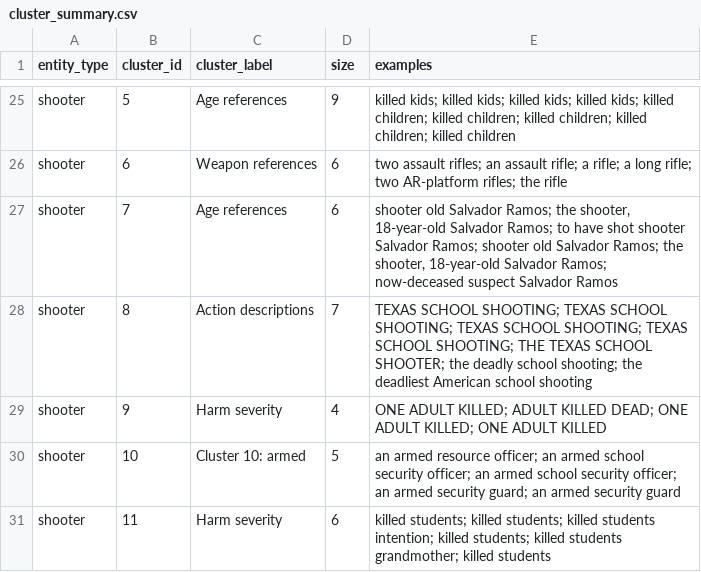
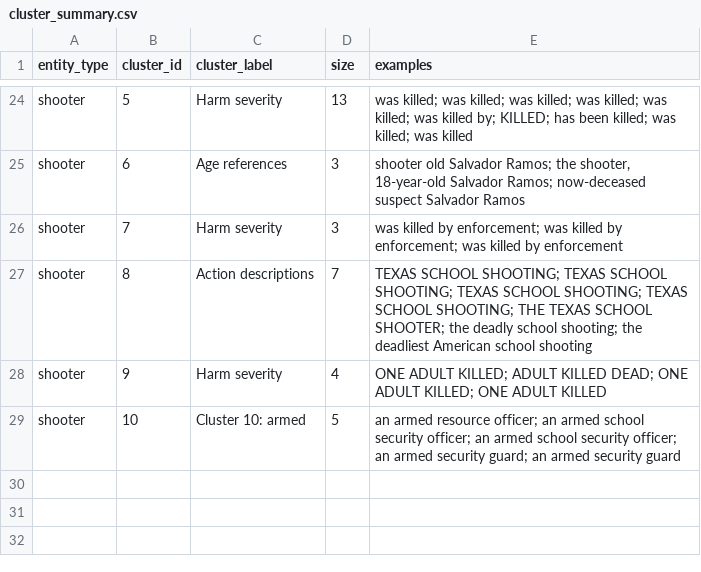
Before and after one commit to pchhonkar/gun-violence-media-framing-nlp, a CSV file: outputs/processed/cluster_summary.csv, drawn as a sheet; only a part is shown, gaps mark what is left out; removed rows and columns are numbered as before the commit, all else as after; the diff covers the shown part only; the diff names each change by its address in the sheet, - before the commit and + after, or states it on an @@ line.

Commit message:
Final submission - All tasks verified and working
Pipeline Results:
- Task 1: 100 articles loaded (25 per outlet)
- Task 2: 609 descriptions extracted (361 victim, 248 shooter)
- Task 3: DBSCAN clustering (16 victim, 12 shooter clusters)
- Task 4: Manual refinement (15 refined cluster labels)
- Task 5: Frequency/proportion tables with visualizations
- Task 6: Chi-square testing (2/6 significant results)

Key Statistical Findings:
- Shooter identity labels: CNN overuse (χ²=23.43, p<0.001)
- Harm severity: Fox overuse for shooters (χ²=12.58, p=0.006)

All outputs regenerated and verified.

```diff
--- a/outputs/processed/cluster_summary.csv
+++ b/outputs/processed/cluster_summary.csv
-C24 (cluster_label): Age references
+C24 (cluster_label): Harm severity
-D24 (size): 9
+D24 (size): 13
-E24 (examples): killed kids; killed kids; killed kids; killed kids; killed children; killed children; killed children; killed children; killed children
+E24 (examples): was killed; was killed; was killed; was killed; was killed; was killed by; KILLED; has been killed; was killed; was killed
-C25 (cluster_label): Weapon references
+C25 (cluster_label): Age references
-D25:D26 (size): 6
+D25:D26 (size): 3
-E25 (examples): two assault rifles; an assault rifle; a rifle; a long rifle; two AR-platform rifles; the rifle
+E25 (examples): shooter old Salvador Ramos; the shooter, 18-year-old Salvador Ramos; now-deceased suspect Salvador Ramos
-C26 (cluster_label): Age references
+C26 (cluster_label): Harm severity
-E26 (examples): shooter old Salvador Ramos; the shooter, 18-year-old Salvador Ramos; to have shot shooter Salvador Ramos; shooter old Salvador Ramos; the shooter, 18-year-old Salvador Ramos; now-deceased suspect Salvador Ramos
+E26 (examples): was killed by enforcement; was killed by enforcement; was killed by enforcement
-row 31: shooter | 11 | Harm severity | 6 | killed students; killed students; killed students intention; killed students; killed students grandmother; killed students
```
Also changed, not shown: 1 removed row and 31 edited cells elsewhere in this file, outputs/processed/cluster_summary_refined.csv, outputs/processed/frequency_table_shooter.csv, 27 other files.
